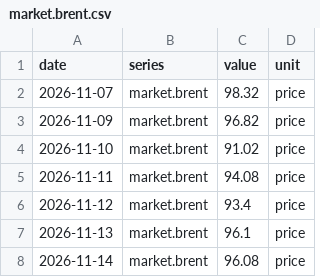
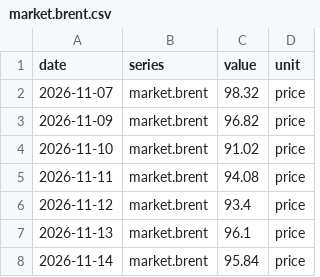
Before and after one commit to dracodracodraco/domainfork-data, a CSV file: series/market.brent.csv, drawn as a sheet.

```diff
--- a/series/market.brent.csv
+++ b/series/market.brent.csv
@@ -7,2 +7,2 @@ date,series,value,unit
 2026-11-13,market.brent,96.1,price
-2026-11-14,market.brent,96.08,price
+2026-11-14,market.brent,95.84,price
```
Also changed, not shown: series/market.bitcoin.csv, series/market.gold.csv, 5 other files.
